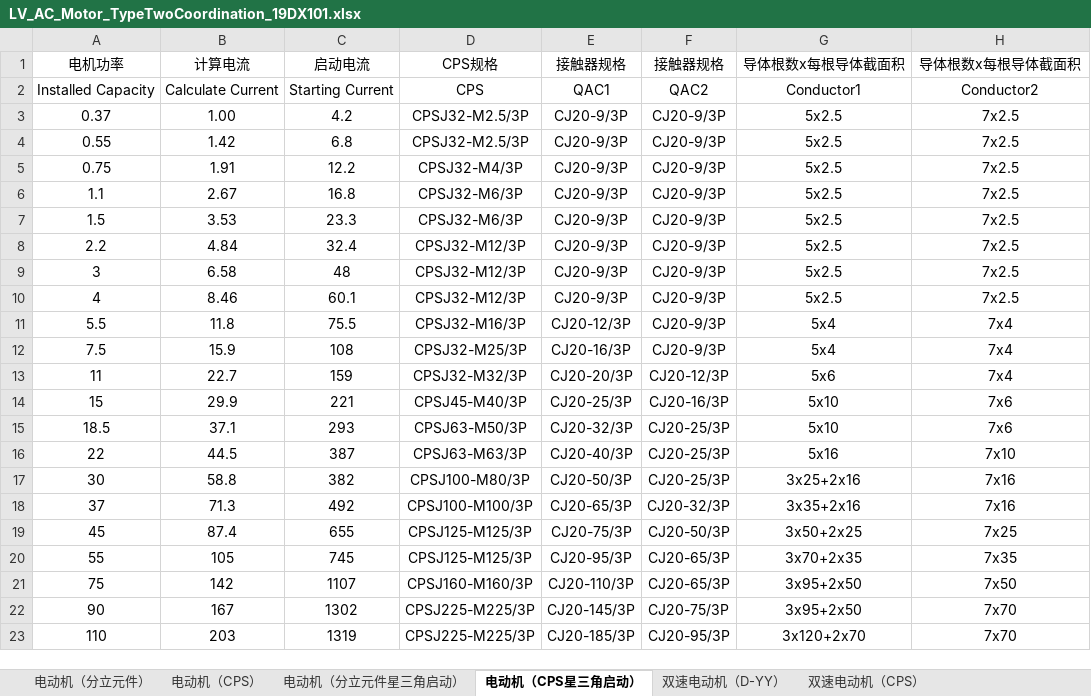
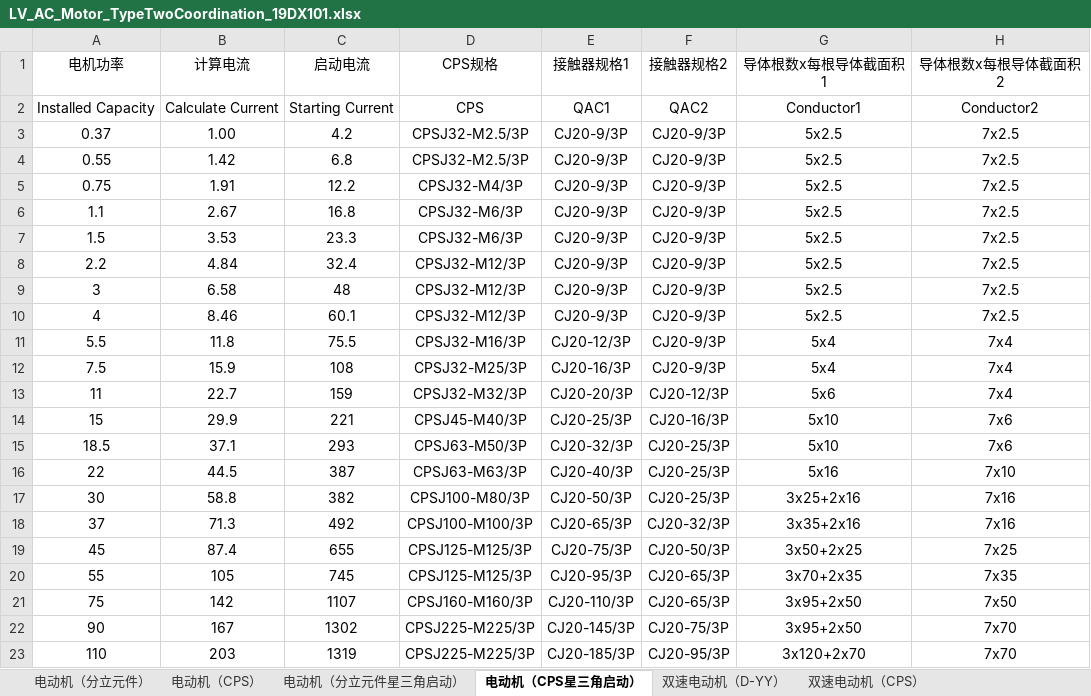
Before and after one commit to SBESIRC/ThMEPEngine, an Excel workbook: AutoLoader/Contents/Support/PowerDistributionSystem/LV_AC_Motor_TypeTwoCoordination_19DX101.xlsx, sheet 电动机（CPS星三角启动）, drawn as a sheet; values as stored, in another font and other column widths than the file's, no borders; the diff names each change by its address in the sheet, - before the commit and + after, or states it on an @@ line.

```diff
--- a/AutoLoader/Contents/Support/PowerDistributionSystem/LV_AC_Motor_TypeTwoCoordination_19DX101.xlsx (sheet 电动机（CPS星三角启动）)
+++ b/AutoLoader/Contents/Support/PowerDistributionSystem/LV_AC_Motor_TypeTwoCoordination_19DX101.xlsx (sheet 电动机（CPS星三角启动）)
-E1: 接触器规格
+E1: 接触器规格1
-F1: 接触器规格
+F1: 接触器规格2
-G1: 导体根数x每根导体截面积
+G1: 导体根数x每根导体截面积1
-H1: 导体根数x每根导体截面积
+H1: 导体根数x每根导体截面积2
```
Also changed, not shown: sheet 电动机（分立元件星三角启动）, sheet 双速电动机（D-YY）, AutoLoader/Contents/Support/PowerDistributionSystem/LV_AC_Motor_TypeOneCoordination_19DX101.xlsx, 24 other files.
